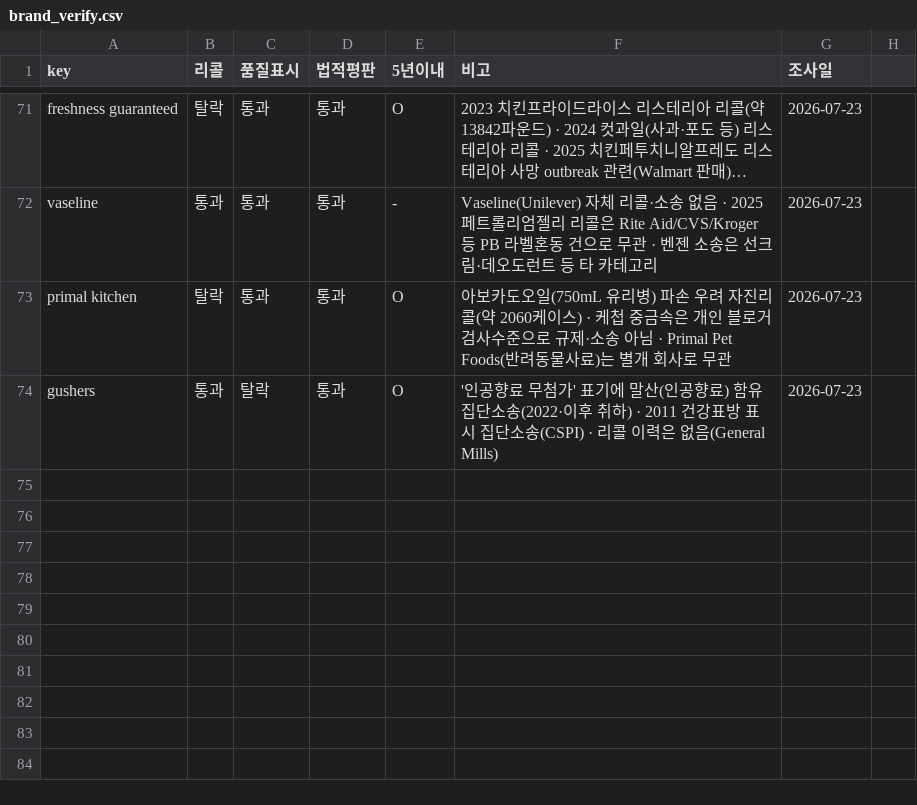
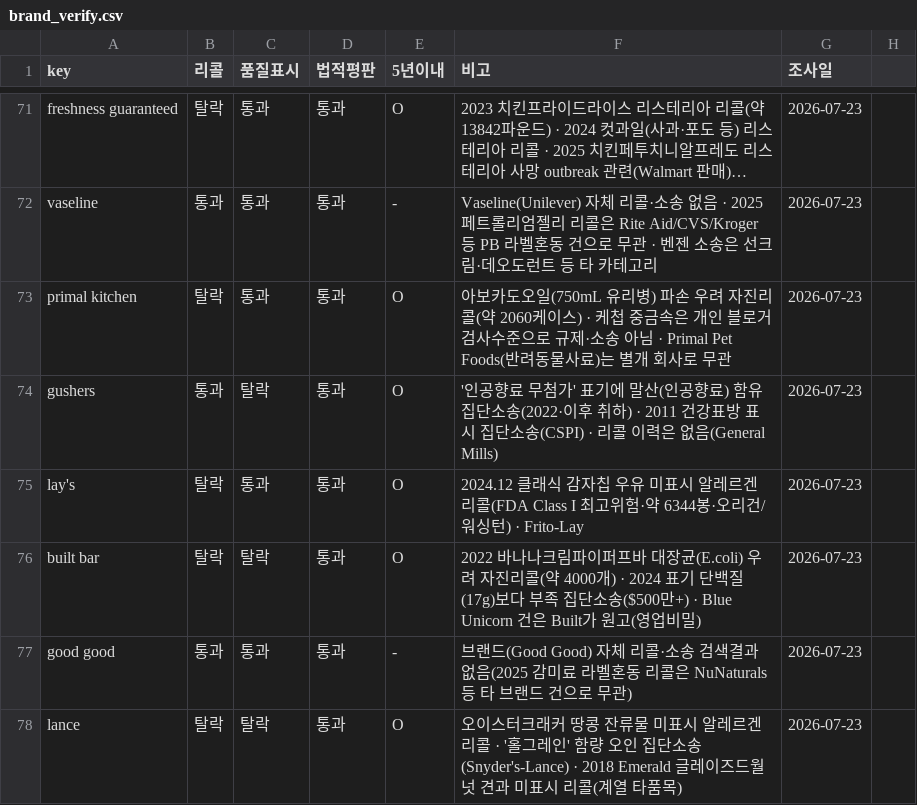
Before and after one commit to minseokedwardchoi-cmyk/costco-label-ocr, a CSV file: brand-verify/brand_verify.csv, drawn as a sheet; only a part is shown, gaps mark what is left out; long unchanged cells end in …; the diff names each change by its address in the sheet, - before the commit and + after, or states it on an @@ line.

```diff
--- a/brand-verify/brand_verify.csv
+++ b/brand-verify/brand_verify.csv
+row 75: lay's | 탈락 | 통과 | 통과 | O | 2024.12 클래식 감자칩 우유 미표시 알레르겐 리콜(FDA Class I 최고위험·약 6344봉·오리건/워싱턴) · Frito-Lay | 2026-07-23
+row 76: built bar | 탈락 | 탈락 | 통과 | O | 2022 바나나크림파이퍼프바 대장균(E.coli) 우려 자진리콜(약 4000개) · 2024 표기 단백질(17g)보다 부족 집단소송($500만+) · Blue Unicorn 건은 Built가 원고(영업비밀) | 2026-07-23
+row 77: good good | 통과 | 통과 | 통과 | - | 브랜드(Good Good) 자체 리콜·소송 검색결과 없음(2025 감미료 라벨혼동 리콜은 NuNaturals 등 타 브랜드 건으로 무관) | 2026-07-23
+row 78: lance | 탈락 | 탈락 | 통과 | O | 오이스터크래커 땅콩 잔류물 미표시 알레르겐 리콜 · '홀그레인' 함량 오인 집단소송(Snyder's-Lance) · 2018 Emerald 글레이즈드월넛 견과 미표시 리콜(계열 타품목) | 2026-07-23
```
